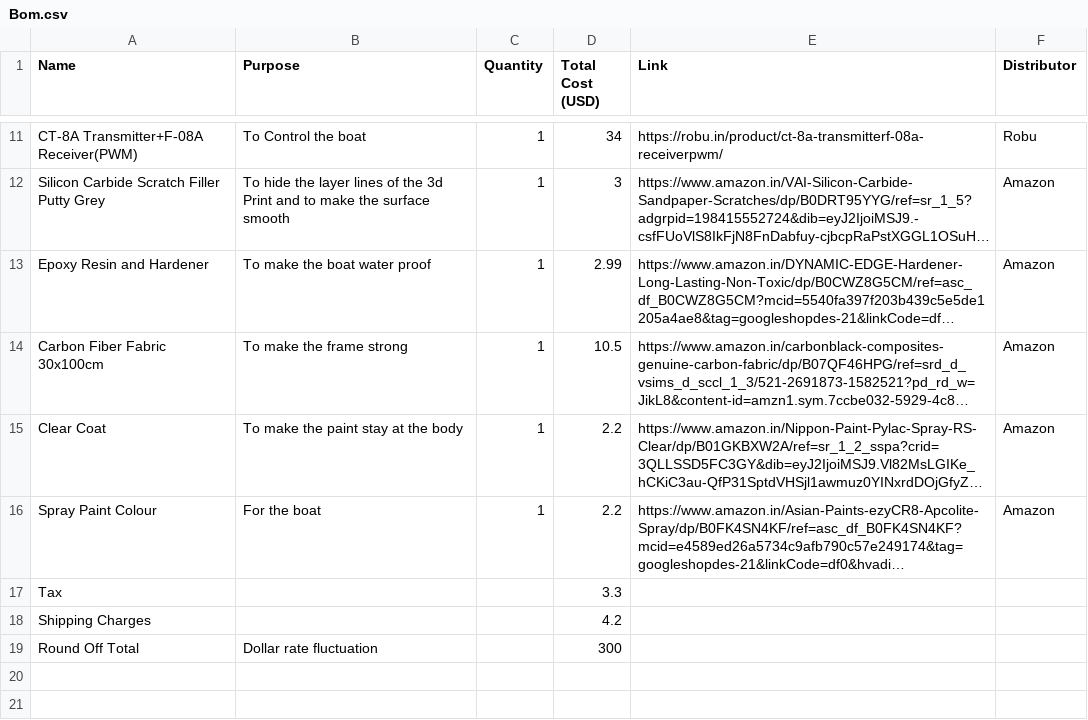
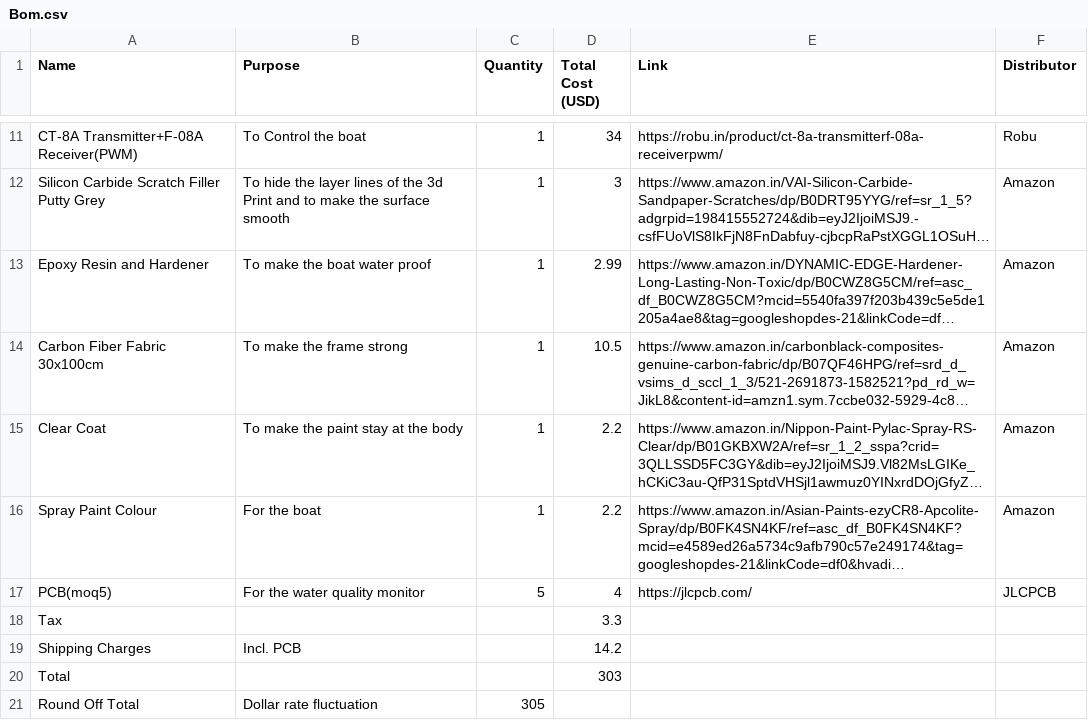
Before and after one commit to Sadrita404/Hack-Boat, a CSV file: Bom.csv, drawn as a sheet; only a part is shown, gaps mark what is left out; long unchanged cells end in …; addresses are those after the commit; the diff names each change by its address in the sheet, - before the commit and + after, or states it on an @@ line.

Commit message:
Update Bom.csv

```diff
--- a/Bom.csv
+++ b/Bom.csv
+row 17: PCB(moq5) | For the water quality monitor | 5 | 4 | https://jlcpcb.com/ | JLCPCB
-B19 (Purpose): (empty)
+B19 (Purpose): Incl. PCB
-D19 (Total Cost (USD)): 4.2
+D19 (Total Cost (USD)): 14.2
+row 20: Total |  |  | 303
-C21 (Quantity): (empty)
+C21 (Quantity): 305
-D21 (Total Cost (USD)): 300
+D21 (Total Cost (USD)): (empty)
```
